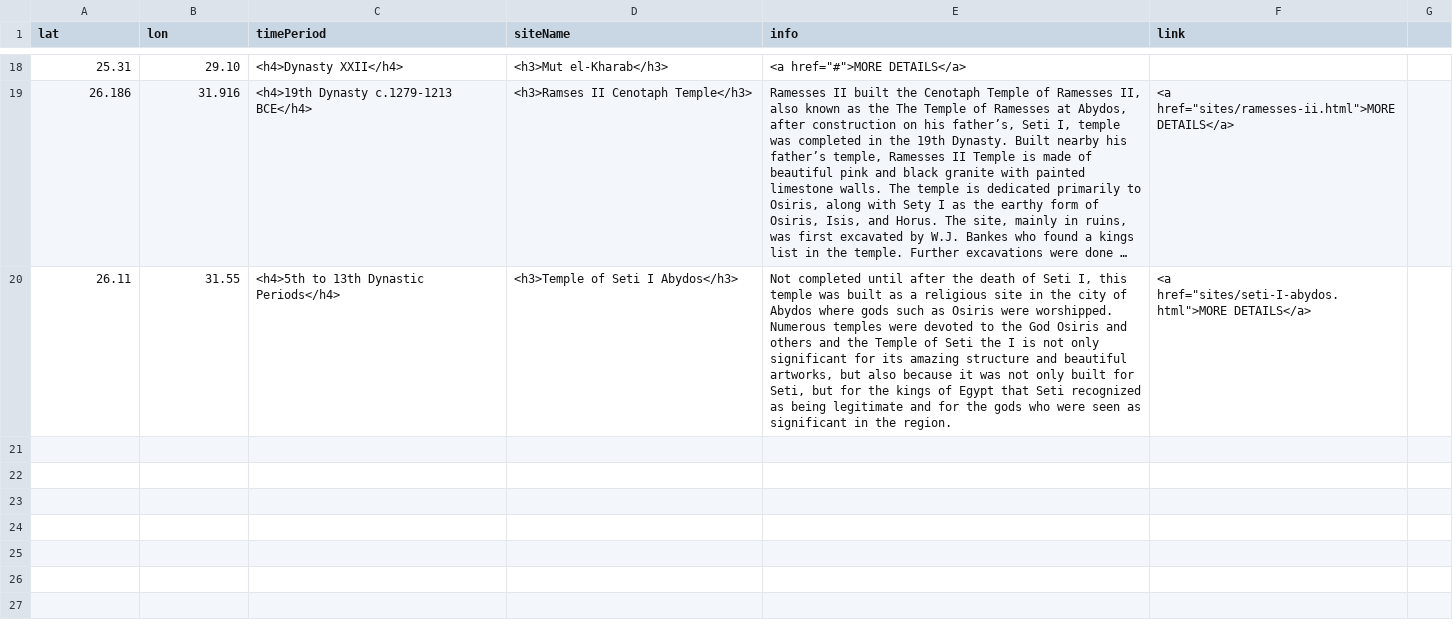
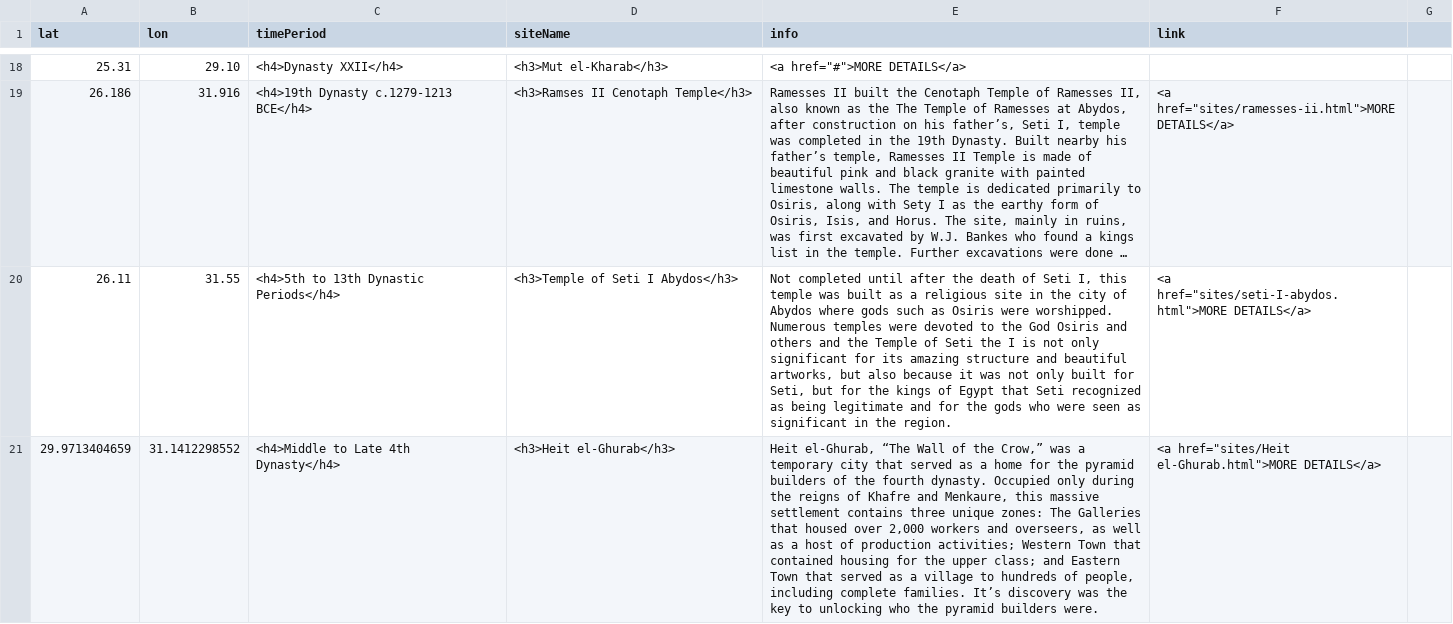
Before and after one commit to msu-anthropology/daea-fs14, a CSV file: sites/aa-sites-popup.csv, drawn as a sheet; only a part is shown, gaps mark what is left out; long unchanged cells end in …; the diff names each change by its address in the sheet, - before the commit and + after, or states it on an @@ line.

Commit message:
Update aa-sites-popup.csv

```diff
--- a/sites/aa-sites-popup.csv
+++ b/sites/aa-sites-popup.csv
+row 21: 29.9713404659 | 31.1412298552 | <h4>Middle to Late 4th Dynasty</h4> | <h3>Heit el-Ghurab</h3> | Heit el-Ghurab, “The Wall of the Crow,” was a temporary city that served as a home for the pyramid builders of the fourth dynasty. Occupied only during the reigns of Khafre and Menkaure, this massive settlement contains three unique zones: The Galleries that housed over 2,000 workers and overseers, as well as a host of production activities; Western Town that contained housing for the upper class; and Eastern Town that served as a village to hundreds of people, including complete families. It’s discovery was the key to unlocking who the pyramid builders were. | <a href="sites/Heit el-Ghurab.html">MORE DETAILS</a>
```
